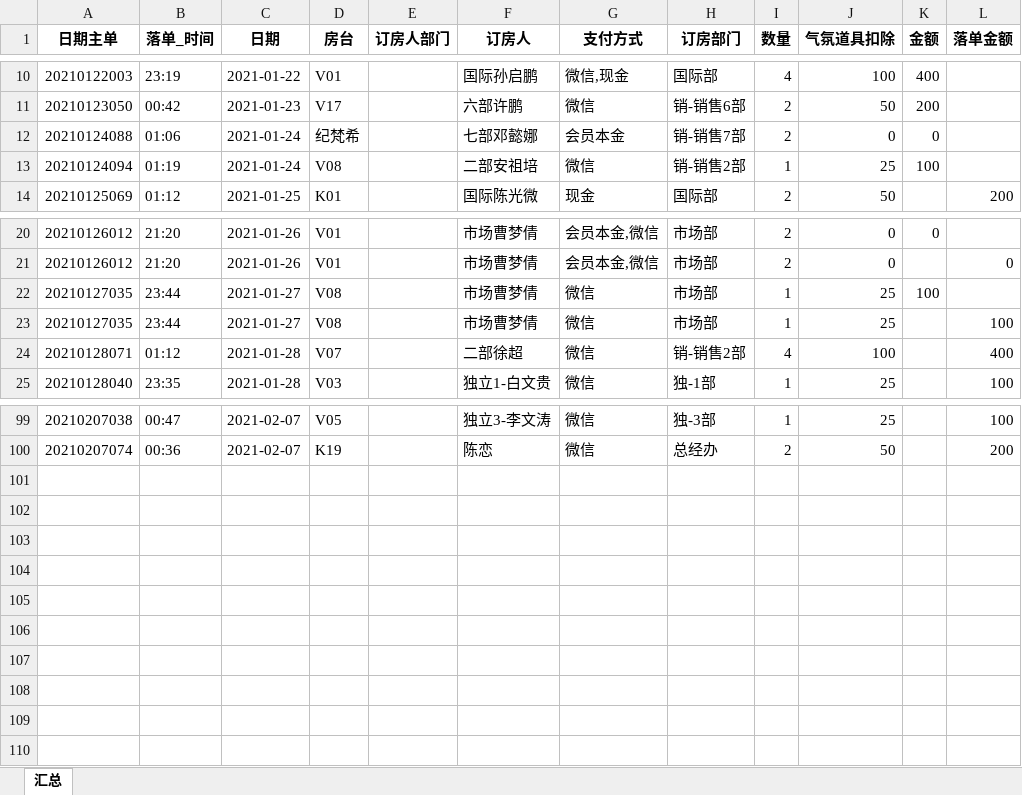
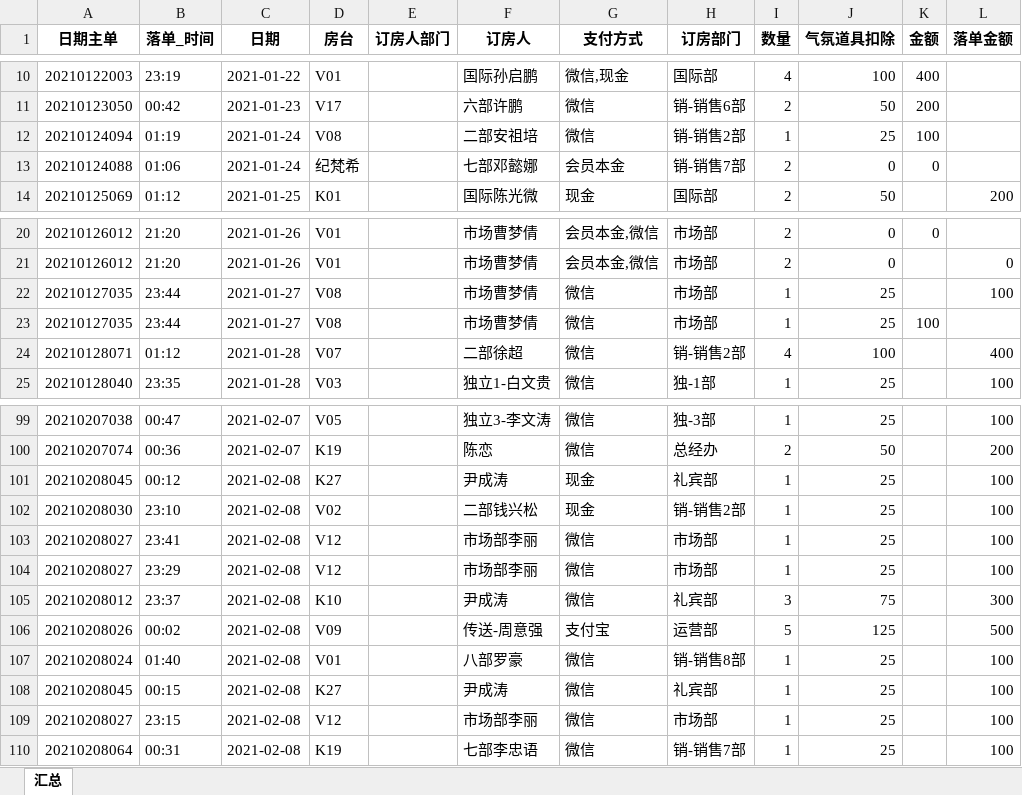
Before and after one commit to Frostmoun/achieve, an Excel workbook: 稽核/六盘水/仓库/礼炮汇总表.xlsx, sheet 汇总, drawn as a sheet; only a part is shown, gaps mark what is left out; values as stored, in another font and other column widths than the file's, no borders; the diff covers the shown part only; the diff names each change by its address in the sheet, - before the commit and + after, or states it on an @@ line.

```diff
--- a/稽核/六盘水/仓库/礼炮汇总表.xlsx (sheet 汇总)
+++ b/稽核/六盘水/仓库/礼炮汇总表.xlsx (sheet 汇总)
@@ row 13 moved to row 12: 20210124094 @@
@@ row 23 moved to row 22: 20210127035 @@
+row 101: 20210208045 | 00:12 | 2021-02-08 | K27 |  | 尹成涛 | 现金 | 礼宾部 | 1 | 25 |  | 100
+row 102: 20210208030 | 23:10 | 2021-02-08 | V02 |  | 二部钱兴松 | 现金 | 销-销售2部 | 1 | 25 |  | 100
+row 103: 20210208027 | 23:41 | 2021-02-08 | V12 |  | 市场部李丽 | 微信 | 市场部 | 1 | 25 |  | 100
+row 104: 20210208027 | 23:29 | 2021-02-08 | V12 |  | 市场部李丽 | 微信 | 市场部 | 1 | 25 |  | 100
+row 105: 20210208012 | 23:37 | 2021-02-08 | K10 |  | 尹成涛 | 微信 | 礼宾部 | 3 | 75 |  | 300
+row 106: 20210208026 | 00:02 | 2021-02-08 | V09 |  | 传送-周意强 | 支付宝 | 运营部 | 5 | 125 |  | 500
+row 107: 20210208024 | 01:40 | 2021-02-08 | V01 |  | 八部罗豪 | 微信 | 销-销售8部 | 1 | 25 |  | 100
+row 108: 20210208045 | 00:15 | 2021-02-08 | K27 |  | 尹成涛 | 微信 | 礼宾部 | 1 | 25 |  | 100
+row 109: 20210208027 | 23:15 | 2021-02-08 | V12 |  | 市场部李丽 | 微信 | 市场部 | 1 | 25 |  | 100
+row 110: 20210208064 | 00:31 | 2021-02-08 | K19 |  | 七部李忠语 | 微信 | 销-销售7部 | 1 | 25 |  | 100
```
Also changed, not shown: 37 moved rows elsewhere in this sheet, 稽核/六盘水/仓库/业绩汇总表.xlsx, 稽核/六盘水/仓库/现抽汇总表.xlsx, 7 other files.
